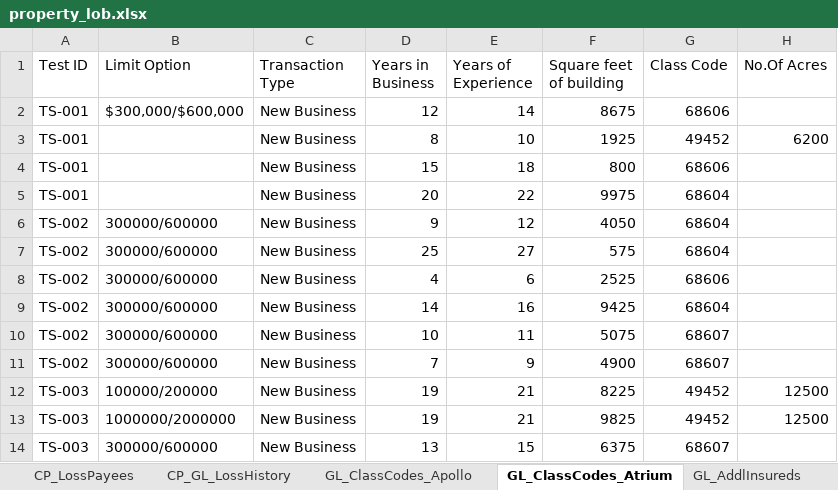
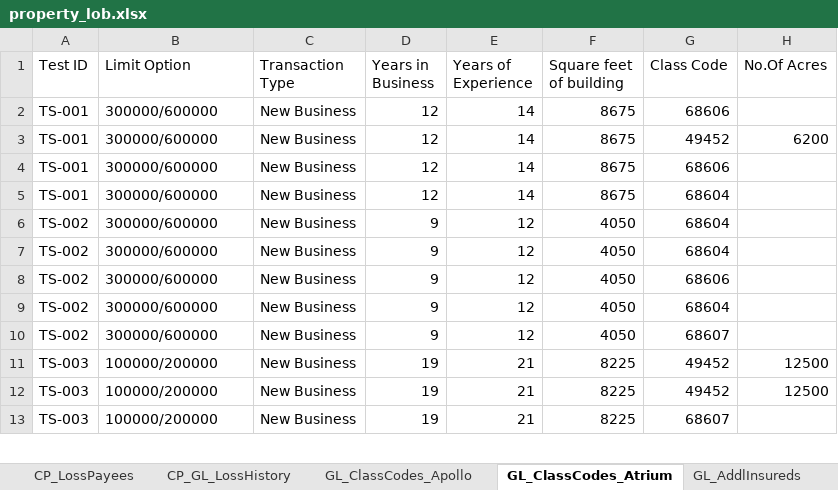
Before and after one commit to KMG-2356/spg-automation, an Excel workbook: src/data/property_lob.xlsx, sheet GL_ClassCodes_Atrium, drawn as a sheet; only a part is shown; values as stored, in another font and other column widths than the file's, no cell formats; removed rows and columns are numbered as before the commit, all else as after; the diff covers the shown part only; the diff names each change by its address in the sheet, - before the commit and + after, or states it on an @@ line.

Commit message:
add: building info form filling

```diff
--- a/src/data/property_lob.xlsx (sheet GL_ClassCodes_Atrium)
+++ b/src/data/property_lob.xlsx (sheet GL_ClassCodes_Atrium)
-B2 (Limit Option): $300,000/$600,000
+B2 (Limit Option): 300000/600000
-B3:B5 (Limit Option): (empty)
+B3:B5 (Limit Option): 300000/600000
-D3 (Years in Business): 8
+D3 (Years in Business): 12
-E3 (Years of Experience): 10
+E3 (Years of Experience): 14
-F3 (Square feet of building): 1925
+F3 (Square feet of building): 8675
-D4 (Years in Business): 15
+D4 (Years in Business): 12
-E4 (Years of Experience): 18
+E4 (Years of Experience): 14
-F4 (Square feet of building): 800
+F4 (Square feet of building): 8675
-D5 (Years in Business): 20
+D5 (Years in Business): 12
-E5 (Years of Experience): 22
+E5 (Years of Experience): 14
-F5 (Square feet of building): 9975
+F5 (Square feet of building): 8675
-D7 (Years in Business): 25
+D7 (Years in Business): 9
-E7 (Years of Experience): 27
+E7 (Years of Experience): 12
-F7 (Square feet of building): 575
+F7 (Square feet of building): 4050
-D8 (Years in Business): 4
+D8 (Years in Business): 9
-E8 (Years of Experience): 6
+E8 (Years of Experience): 12
-F8 (Square feet of building): 2525
+F8 (Square feet of building): 4050
-D9 (Years in Business): 14
+D9 (Years in Business): 9
-E9 (Years of Experience): 16
+E9 (Years of Experience): 12
-F9 (Square feet of building): 9425
+F9 (Square feet of building): 4050
-D10 (Years in Business): 10
+D10 (Years in Business): 9
-E10 (Years of Experience): 11
+E10 (Years of Experience): 12
-F10 (Square feet of building): 5075
+F10 (Square feet of building): 4050
-row 11: TS-002 | 300000/600000 | New Business | 7 | 9 | 4900 | 68607
-B12 (Limit Option): 1000000/2000000
+B12 (Limit Option): 100000/200000
-F12 (Square feet of building): 9825
+F12 (Square feet of building): 8225
-B13 (Limit Option): 300000/600000
+B13 (Limit Option): 100000/200000
-D13 (Years in Business): 13
+D13 (Years in Business): 19
-E13 (Years of Experience): 15
+E13 (Years of Experience): 21
-F13 (Square feet of building): 6375
+F13 (Square feet of building): 8225
```
Also changed, not shown: 25 removed rows and 300 edited cells elsewhere in this sheet, sheet CP_Buildings, sheet CP_OccupancyQ, sheet CP_OptCoverages, sheet CP_Locations, sheet GL_ClassCodes_Apollo, sheet Policy_Info, 3 more sheets, other sheet tabs, cell formats, 10 other files.
